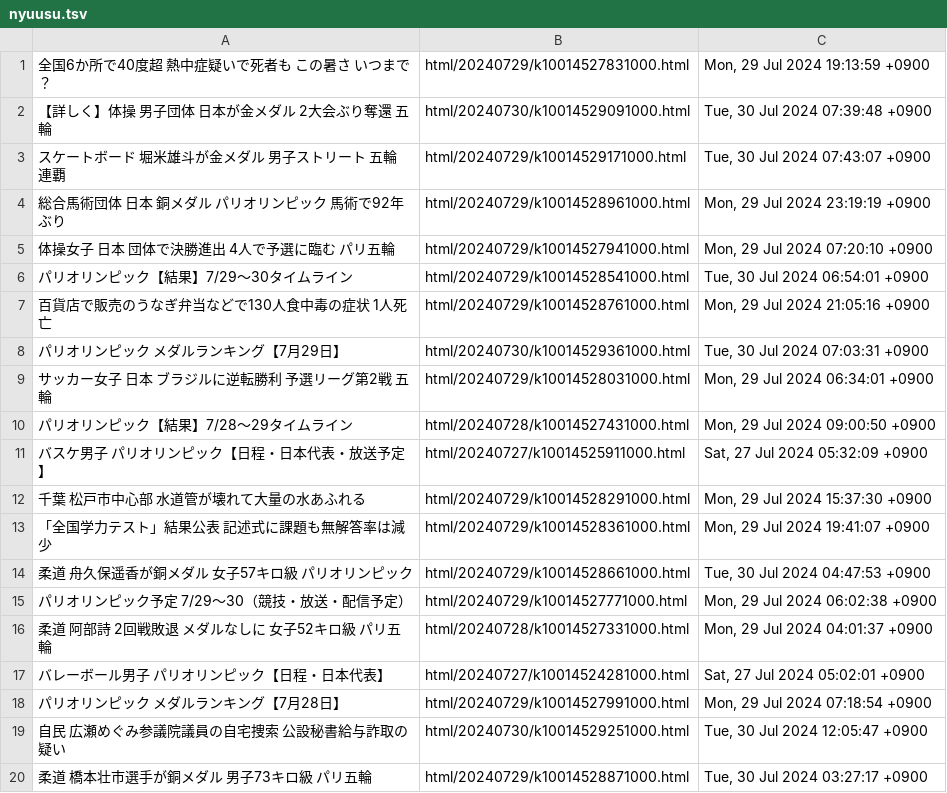
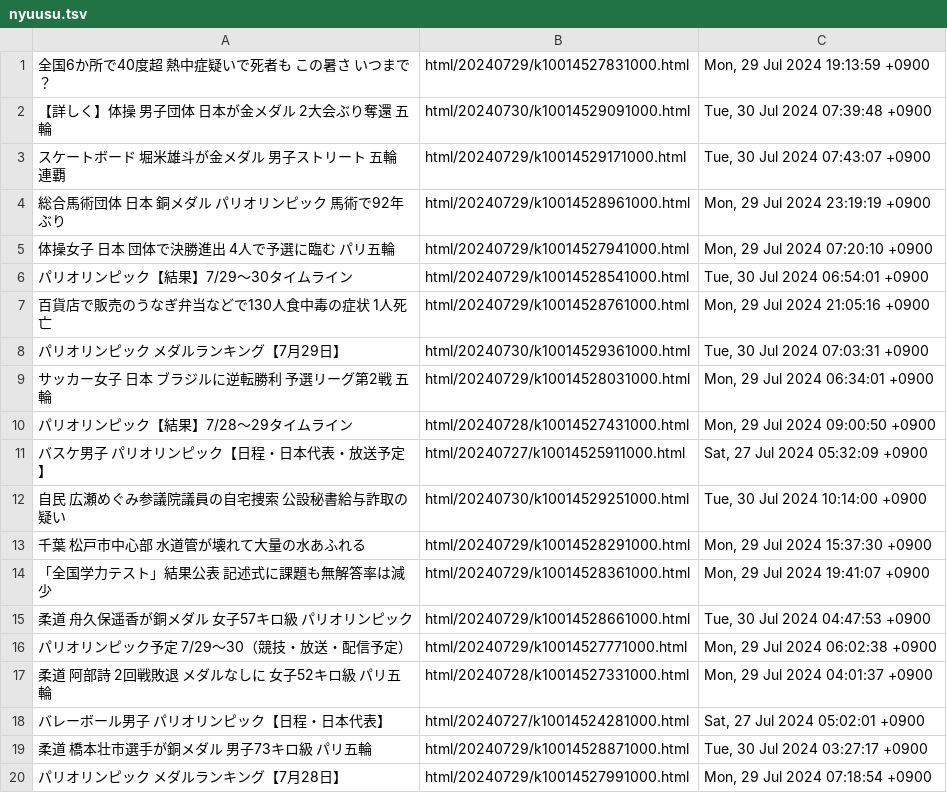
Before and after one commit to gamwe6/nyuusu, a TSV file: nyuusu.tsv, drawn as a sheet.

```diff
--- a/nyuusu.tsv
+++ b/nyuusu.tsv
@@ -11,2 +11,3 @@
 バスケ男子 パリオリンピック【日程・日本代表・放送予定】	html/20240727/k10014525911000.html	Sat, 27 Jul 2024 05:32:09 +0900
+自民 広瀬めぐみ参議院議員の自宅捜索 公設秘書給与詐取の疑い	html/20240730/k10014529251000.html	Tue, 30 Jul 2024 10:14:00 +0900
 千葉 松戸市中心部 水道管が壊れて大量の水あふれる	html/20240729/k10014528291000.html	Mon, 29 Jul 2024 15:37:30 +0900
@@ -17,4 +18,3 @@
 バレーボール男子 パリオリンピック【日程・日本代表】	html/20240727/k10014524281000.html	Sat, 27 Jul 2024 05:02:01 +0900
+柔道 橋本壮市選手が銅メダル 男子73キロ級 パリ五輪	html/20240729/k10014528871000.html	Tue, 30 Jul 2024 03:27:17 +0900
 パリオリンピック メダルランキング【7月28日】	html/20240729/k10014527991000.html	Mon, 29 Jul 2024 07:18:54 +0900
-自民 広瀬めぐみ参議院議員の自宅捜索 公設秘書給与詐取の疑い	html/20240730/k10014529251000.html	Tue, 30 Jul 2024 12:05:47 +0900
-柔道 橋本壮市選手が銅メダル 男子73キロ級 パリ五輪	html/20240729/k10014528871000.html	Tue, 30 Jul 2024 03:27:17 +0900
```
